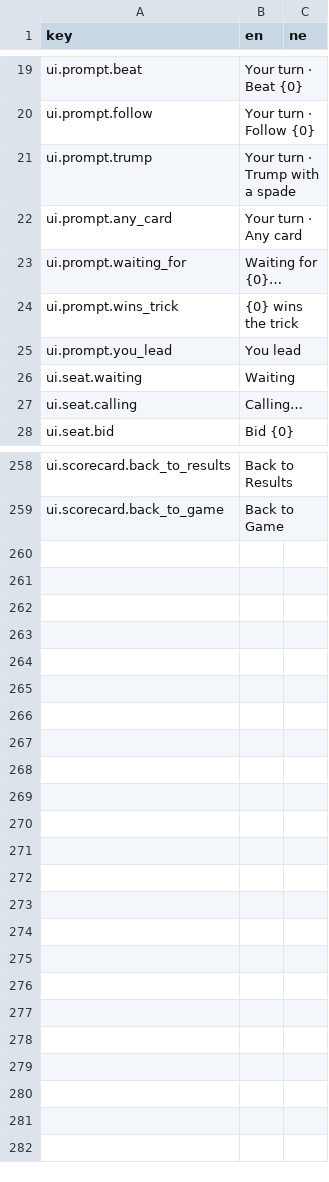
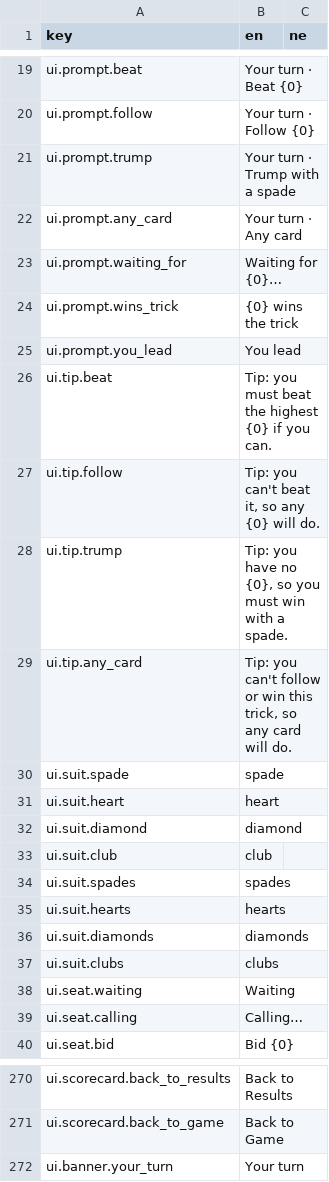
Before and after one commit to ma-usham/Callbreak, a CSV file: Assets/_Project/Localization/UI.csv, drawn as a sheet; only a part is shown, gaps mark what is left out.

```diff
--- a/Assets/_Project/Localization/UI.csv
+++ b/Assets/_Project/Localization/UI.csv
@@ -25,2 +25,14 @@ ui.prompt.wins_trick,{0} wins the trick,
 ui.prompt.you_lead,You lead,
+ui.tip.beat,Tip: you must beat the highest {0} if you can.,
+ui.tip.follow,"Tip: you can't beat it, so any {0} will do.",
+ui.tip.trump,"Tip: you have no {0}, so you must win with a spade.",
+ui.tip.any_card,"Tip: you can't follow or win this trick, so any card will do.",
+ui.suit.spade,spade,
+ui.suit.heart,heart,
+ui.suit.diamond,diamond,
+ui.suit.club,club,
+ui.suit.spades,spades,
+ui.suit.hearts,hearts,
+ui.suit.diamonds,diamonds,
+ui.suit.clubs,clubs,
 ui.seat.waiting,Waiting,
@@ -259 +271,2 @@ ui.scorecard.back_to_results,Back to Results,
 ui.scorecard.back_to_game,Back to Game,
+ui.banner.your_turn,Your turn,
```
Also changed, not shown: 2 other files.
